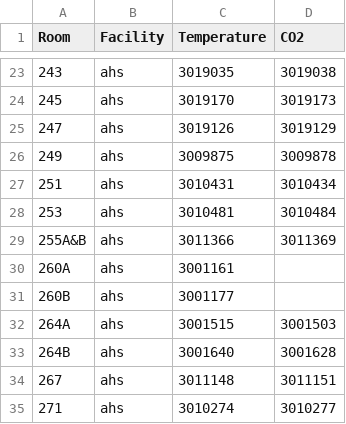
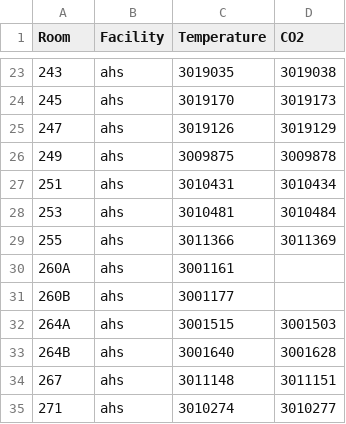
Before and after one commit to energize-andover/AHS-Heatmap, a CSV file: data/csv/ahs_air.csv, drawn as a sheet; only a part is shown, gaps mark what is left out.

```diff
--- a/data/csv/ahs_air.csv
+++ b/data/csv/ahs_air.csv
@@ -28,3 +28,3 @@ Room,Facility,Temperature,CO2
 253,ahs,3010481,3010484
-255A&B,ahs,3011366,3011369
+255,ahs,3011366,3011369
 260A,ahs,3001161,
```
Also changed, not shown: data/csv/ahs_default_data.csv, 8 other files.
